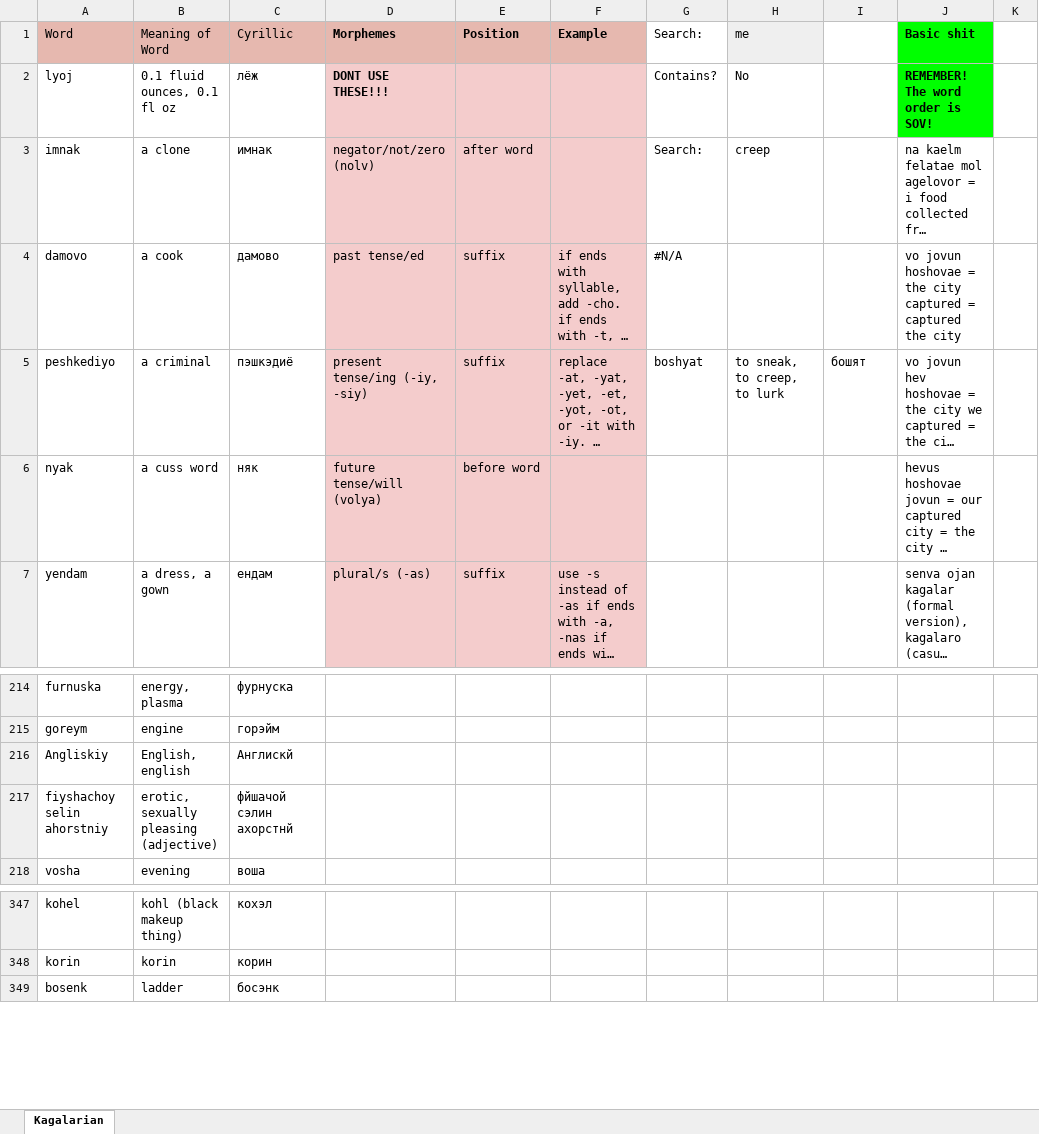
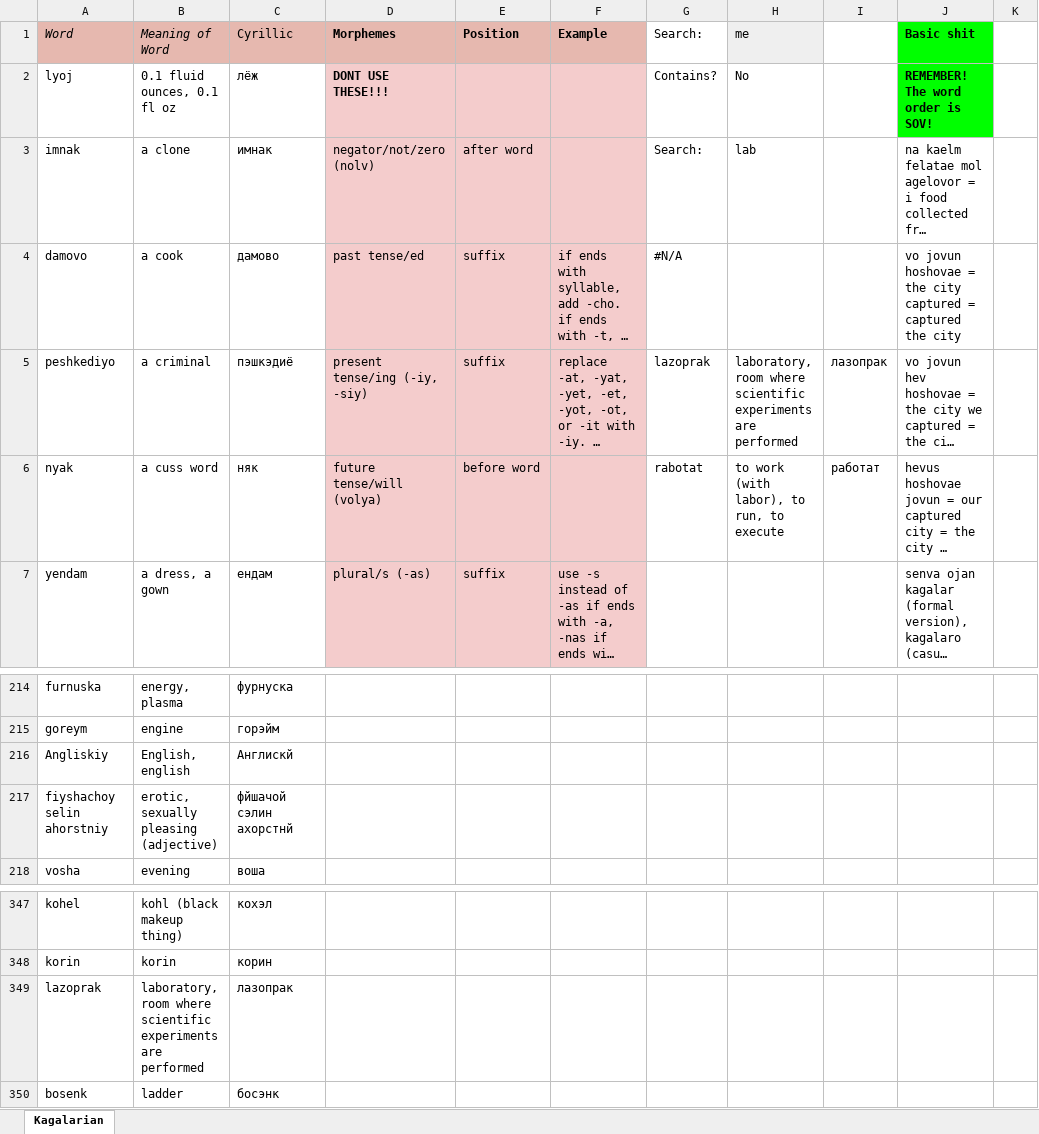
Before and after one commit to Oneo64/Starlattice, an Excel workbook: Conlangs/Sci-Fi Languages.xlsx, sheet Kagalarian, drawn as a sheet; only a part is shown, gaps mark what is left out; long unchanged cells end in …; values as stored, in another font and other column widths than the file's, no borders; charts and pictures not drawn; the diff names each change by its address in the sheet, - before the commit and + after, or states it on an @@ line.

Commit message:
Update Sci-Fi Languages.xlsx

```diff
--- a/Conlangs/Sci-Fi Languages.xlsx (sheet Kagalarian)
+++ b/Conlangs/Sci-Fi Languages.xlsx (sheet Kagalarian)
-A1:B1 italic: off
+A1:B1 italic: on
-H3 (me): creep
+H3 (me): lab
-G5 (Search:): boshyat
+G5 (Search:): lazoprak
-H5 (me): to sneak, to creep, to lurk
+H5 (me): laboratory, room where scientific experiments are performed
-I5: бошят
+I5: лазопрак
-G6 (Search:): (empty)
+G6 (Search:): rabotat
-H6 (me): (empty)
+H6 (me): to work (with labor), to run, to execute
-I6: (empty)
+I6: работат
-C216 (Cyrillic): Aнглискй
+C216 (Cyrillic): Англискй
+row 349: lazoprak | laboratory, room where scientific experiments are performed | лазопрак
```
